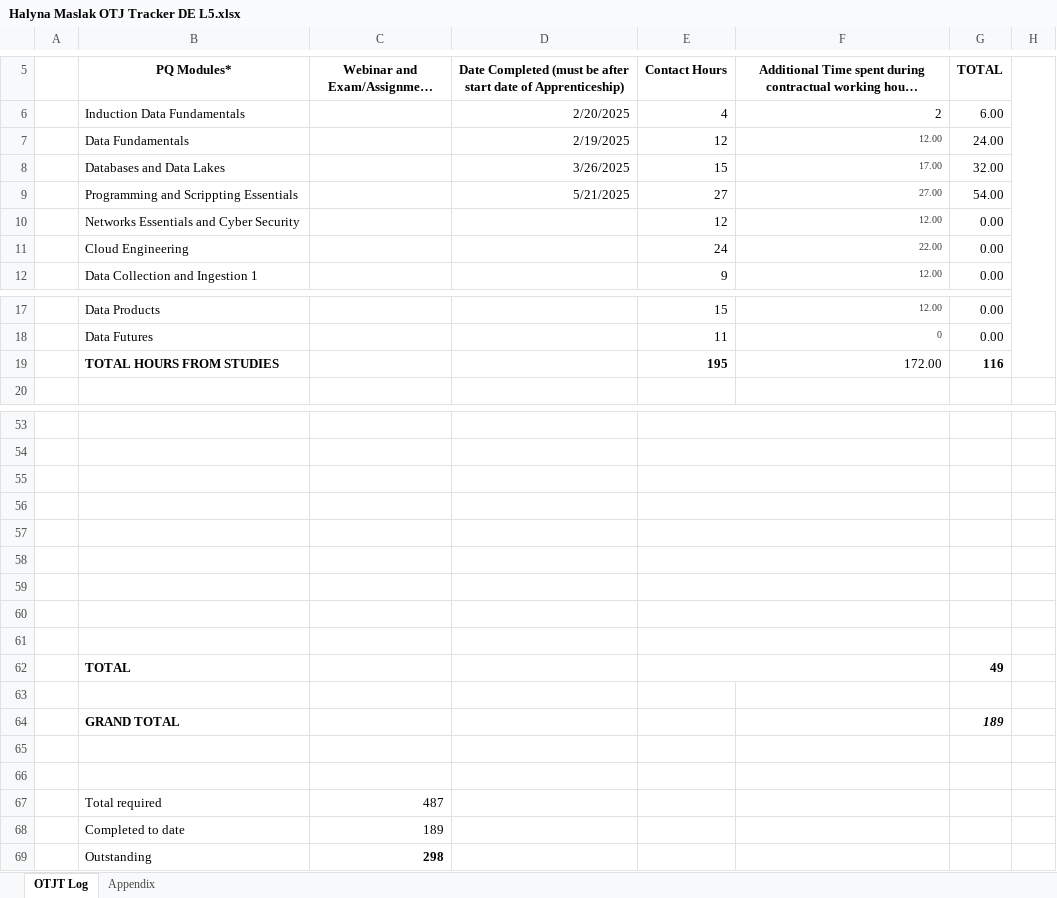
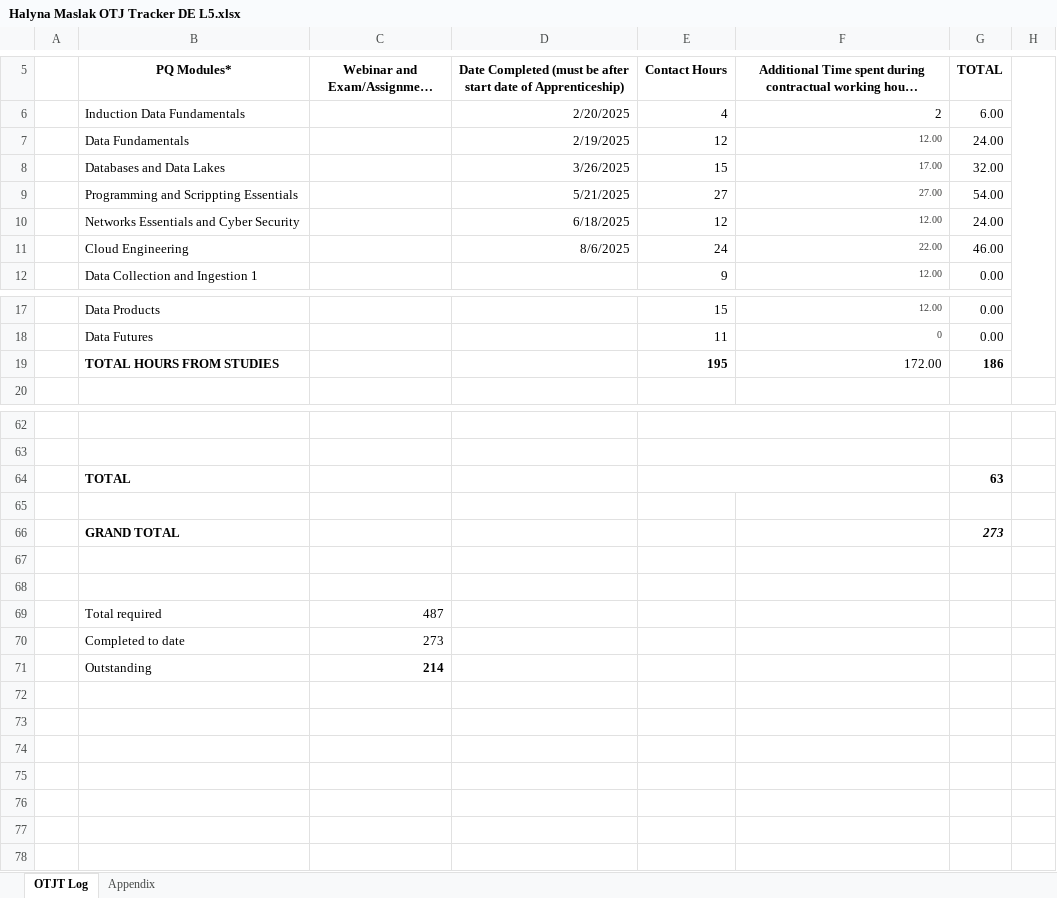
Before and after one commit to HalynaMaslak/Learning-Journal, an Excel workbook: Halyna Maslak OTJ Tracker DE L5.xlsx, sheet OTJT Log, drawn as a sheet; only a part is shown, gaps mark what is left out; long unchanged cells end in …; values as stored, in another font and other column widths than the file's, no borders; removed rows and columns are numbered as before the commit, all else as after; the diff covers the shown part only; the diff names each change by its address in the sheet, - before the commit and + after, or states it on an @@ line.

Commit message:
Update tracker and add modules materials

```diff
--- a/Halyna Maslak OTJ Tracker DE L5.xlsx (sheet OTJT Log)
+++ b/Halyna Maslak OTJ Tracker DE L5.xlsx (sheet OTJT Log)
-D10: (empty)
+D10: 6/18/2025
-G10 (TOTAL): 0.00
+G10 (TOTAL): 24.00
-D11: (empty)
+D11: 8/6/2025
-G11 (TOTAL): 0.00
+G11 (TOTAL): 46.00
-G19 (TOTAL): 116
+G19 (TOTAL): 186
+row 64:  | TOTAL |  |  |  |  | 63
-E55:F55 merged
-row 56: (empty)
-row 57: (empty)
-row 58: (empty)
-row 59: (empty)
-row 60: (empty)
-row 61: (empty)
-row 62:  | TOTAL |  |  |  |  | 49
-row 63: (empty)
-G66 (TOTAL): 189
+G66 (TOTAL): 273
-C70: 189
+C70: 273
-C71: 298
+C71: 214
```
Also changed, not shown: 9 added rows, 3 edited cells and merged cells elsewhere in this sheet, sheet Appendix, 16 other files.
